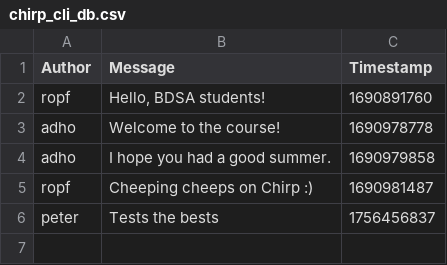
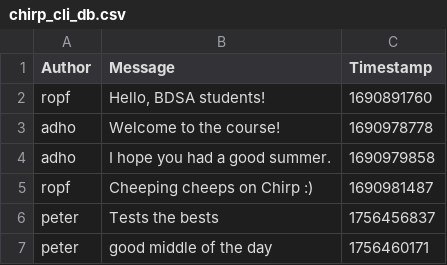
Before and after one commit to ITU-BDSA2025-GROUP-17/Chirp, a CSV file: chirp_cli_db.csv, drawn as a sheet; the diff names each change by its address in the sheet, - before the commit and + after, or states it on an @@ line.

```diff
--- a/chirp_cli_db.csv
+++ b/chirp_cli_db.csv
+row 7: peter | good middle of the day | 1756460171
```
Also changed, not shown: 1 other file.
